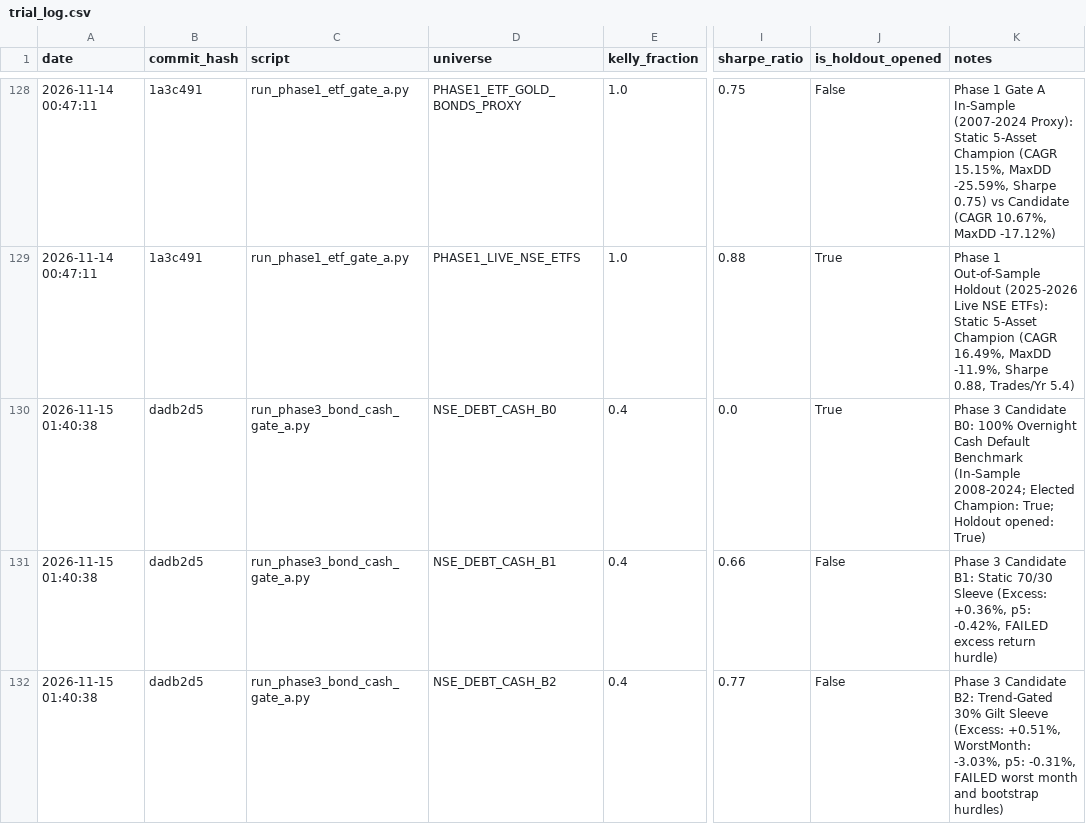
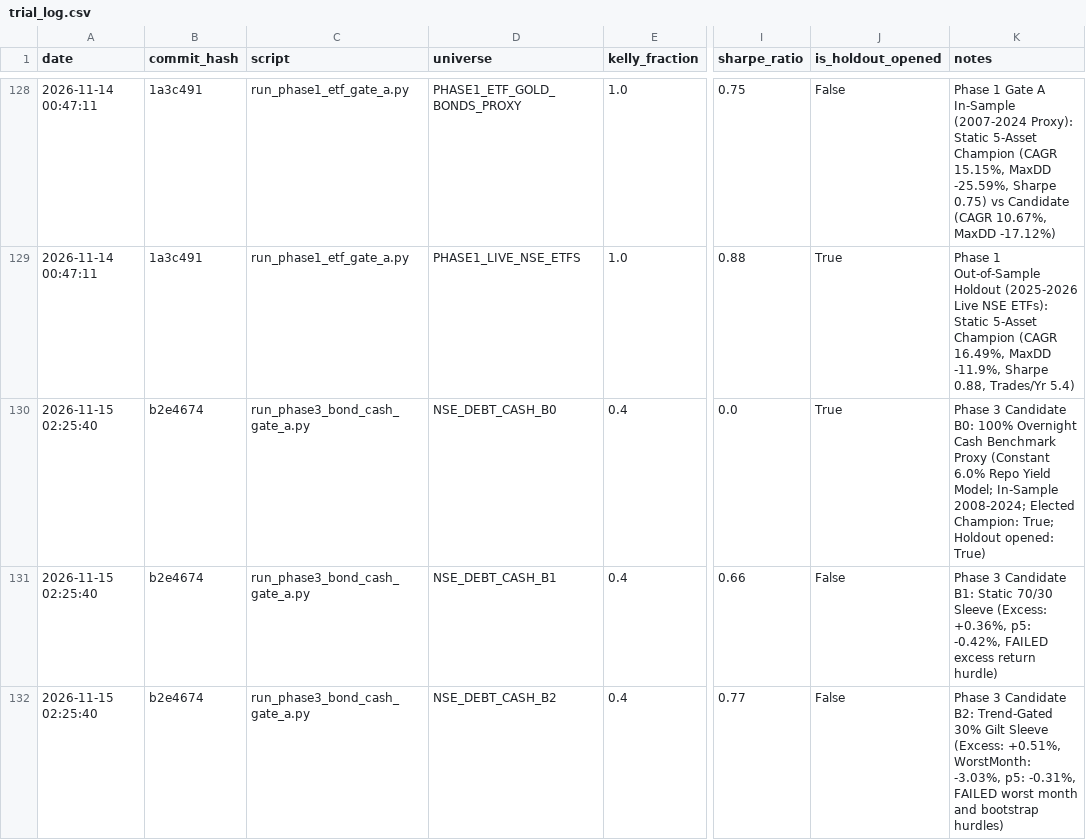
Before and after one commit to rain2002/trading_bot, a CSV file: trading_system/data/trial_log.csv, drawn as a sheet; only a part is shown, gaps mark what is left out; the diff names each change by its address in the sheet, - before the commit and + after, or states it on an @@ line.

Commit message:
fix(pipeline): unify daily workflows into sequential pipeline and reconcile audit & trial metadata

```diff
--- a/trading_system/data/trial_log.csv
+++ b/trading_system/data/trial_log.csv
-A130:A132 (date): 2026-11-15 01:40:38
+A130:A132 (date): 2026-11-15 02:25:40
-B130:B132 (commit_hash): dadb2d5
+B130:B132 (commit_hash): b2e4674
-K130 (notes): …Overnight Cash Default Benchmark (In-Sample 2008-2024; Elected…
+K130 (notes): …Overnight Cash Benchmark Proxy (Constant 6.0% Repo Yield Model; In-Sample 2008-2024; Elected…
```
Also changed, not shown: 8 other files.
